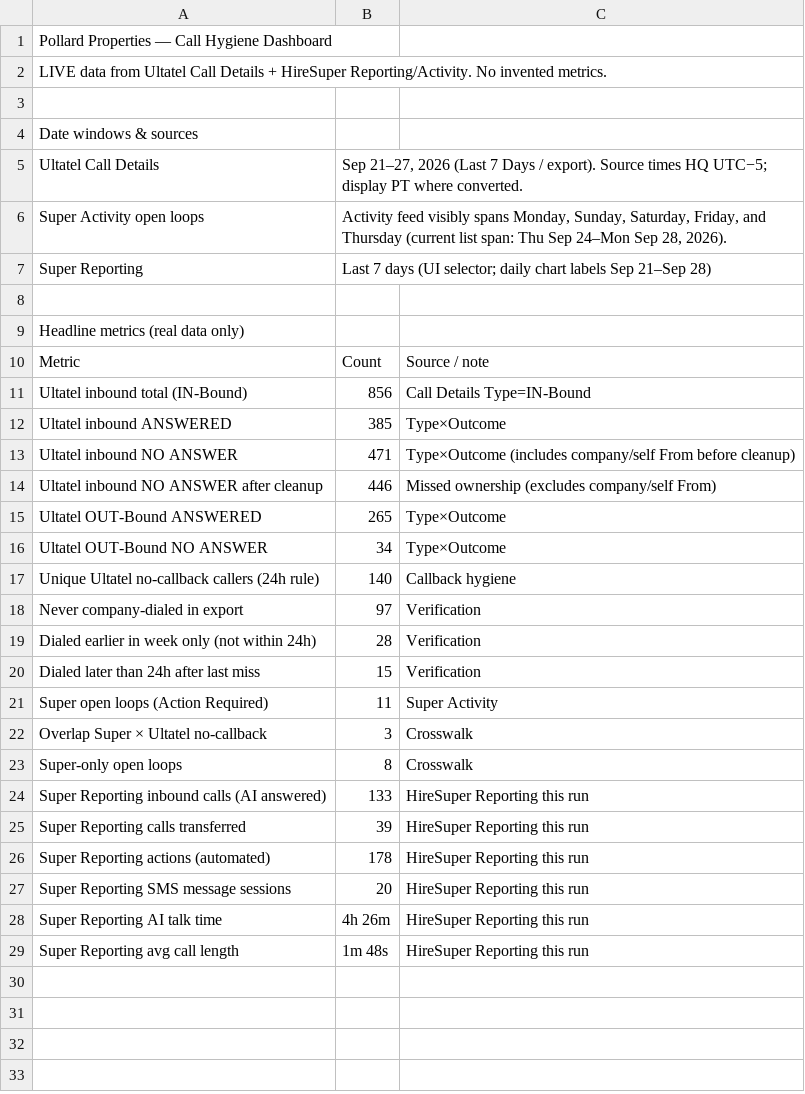
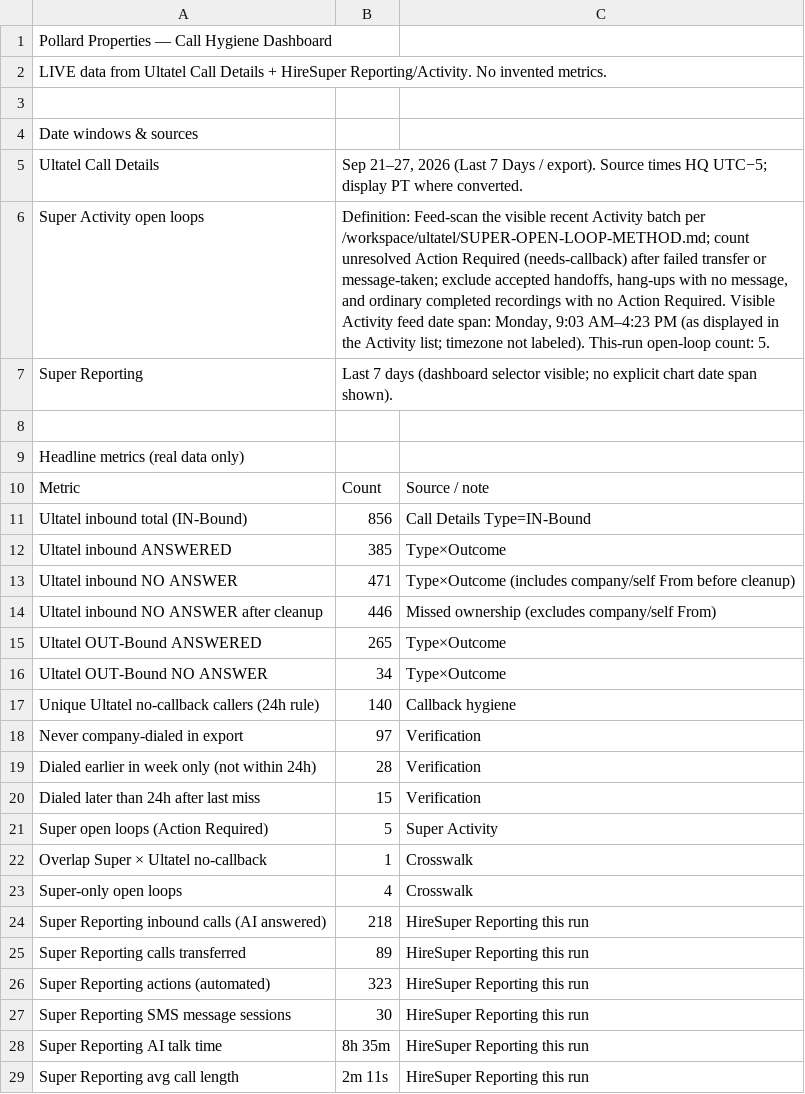
Before and after one commit to pollard22/Phone-dashboard, a CSV file: public/data/Overview.csv, drawn as a sheet.

```diff
--- a/public/data/Overview.csv
+++ b/public/data/Overview.csv
@@ -5,4 +5,4 @@ Date windows & sources,,,
 Ultatel Call Details,"Sep 21–27, 2026 (Last 7 Days / export). Source times HQ UTC−5; display PT where converted.",,
-Super Activity open loops,"Activity feed visibly spans Monday, Sunday, Saturday, Friday, and Thursday (current list span: Thu Sep 24–Mon Sep 28, 2026).",,
-Super Reporting,Last 7 days (UI selector; daily chart labels Sep 21–Sep 28),,
+Super Activity open loops,"Definition: Feed-scan the visible recent Activity batch per /workspace/ultatel/SUPER-OPEN-LOOP-METHOD.md; count unresolved Action Required (needs-callback) after failed transfer or message-taken; exclude accepted handoffs, hang-ups with no message, and ordinary completed recordings with no Action Required. Visible Activity feed date span: Monday, 9:03 AM–4:23 PM (as displayed in the Activity list; timezone not labeled). This-run open-loop count: 5. ",,
+Super Reporting,Last 7 days (dashboard selector visible; no explicit chart date span shown).,,
 
@@ -20,10 +20,10 @@ Dialed earlier in week only (not within 24h),28,Verification,
 Dialed later than 24h after last miss,15,Verification,
-Super open loops (Action Required),11,Super Activity,
-Overlap Super × Ultatel no-callback,3,Crosswalk,
-Super-only open loops,8,Crosswalk,
-Super Reporting inbound calls (AI answered),133,HireSuper Reporting this run,
-Super Reporting calls transferred,39,HireSuper Reporting this run,
-Super Reporting actions (automated),178,HireSuper Reporting this run,
-Super Reporting SMS message sessions,20,HireSuper Reporting this run,
-Super Reporting AI talk time,4h 26m,HireSuper Reporting this run,
-Super Reporting avg call length,1m 48s,HireSuper Reporting this run,
+Super open loops (Action Required),5,Super Activity,
+Overlap Super × Ultatel no-callback,1,Crosswalk,
+Super-only open loops,4,Crosswalk,
+Super Reporting inbound calls (AI answered),218,HireSuper Reporting this run,
+Super Reporting calls transferred,89,HireSuper Reporting this run,
+Super Reporting actions (automated),323,HireSuper Reporting this run,
+Super Reporting SMS message sessions,30,HireSuper Reporting this run,
+Super Reporting AI talk time,8h 35m,HireSuper Reporting this run,
+Super Reporting avg call length,2m 11s,HireSuper Reporting this run,
```
Also changed, not shown: public/data/Missed_ownership_A_no_callback.csv, public/data/Missed_ownership_B_called_back.csv, 3 other files.
